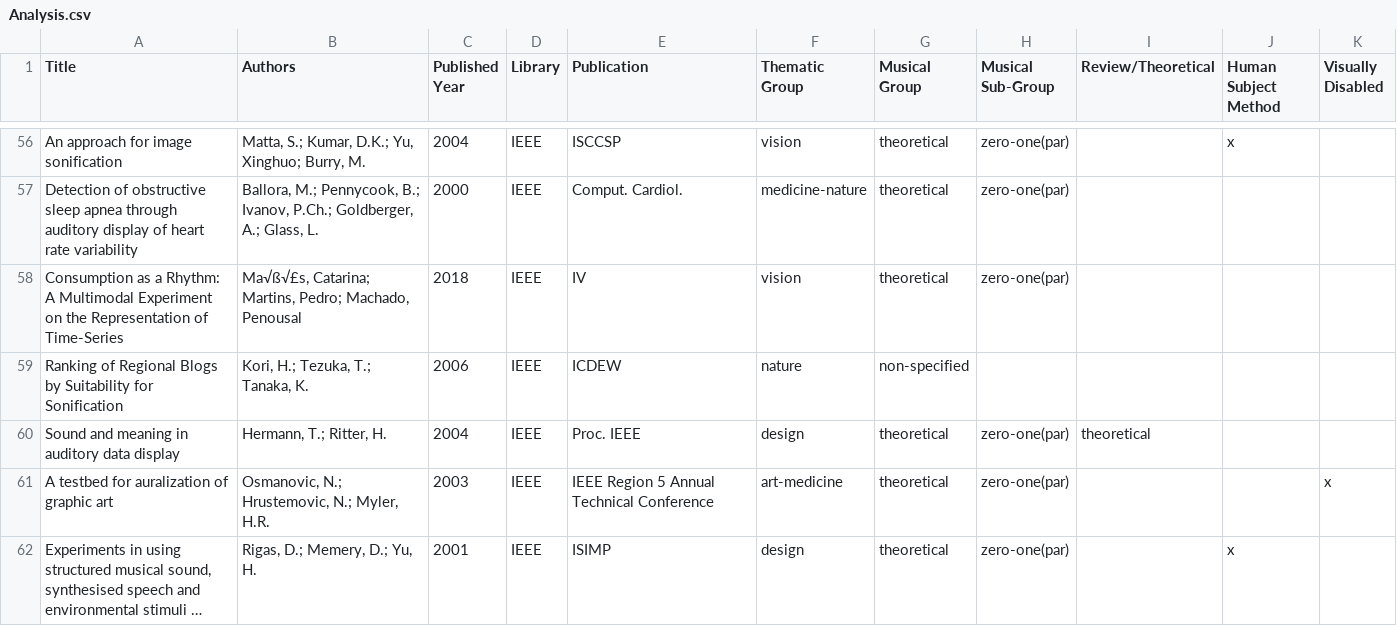
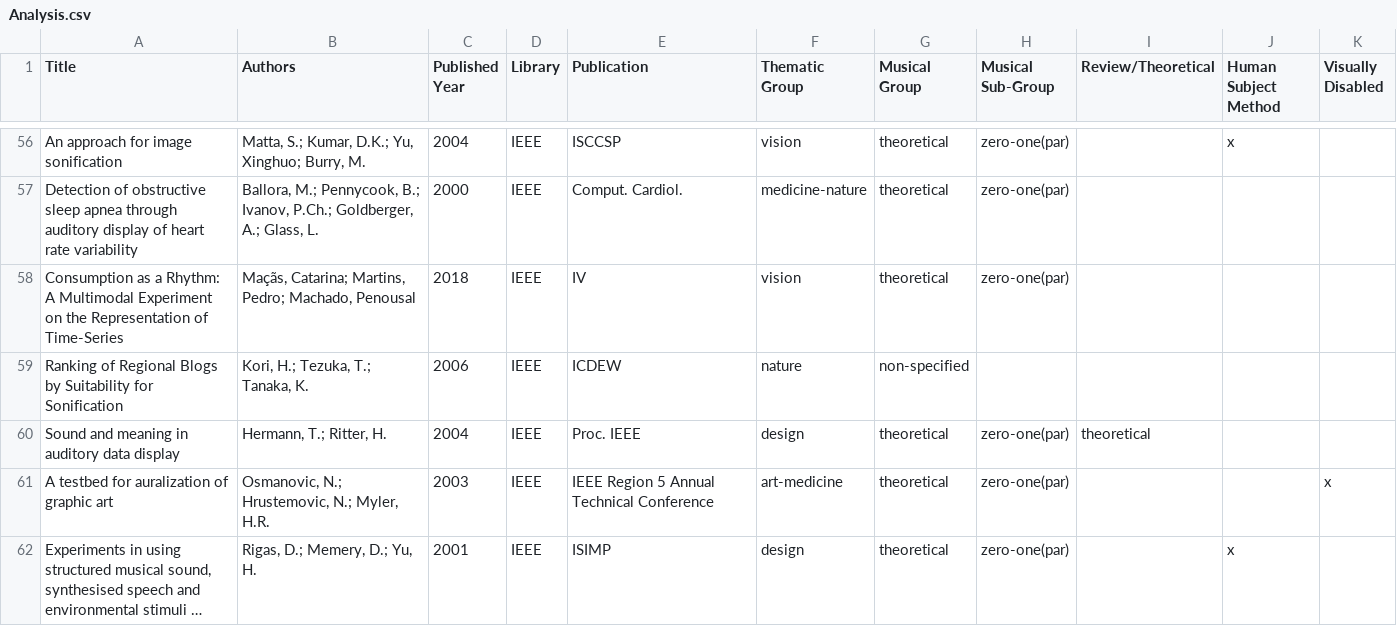
Before and after one commit to Yorkcla/Scoping-Review-on-Interactive-Sonification-and-Musical-Applications, a CSV file: Analysis.csv, drawn as a sheet; only a part is shown, gaps mark what is left out; long unchanged cells end in …; the diff covers the shown part only.

Commit message:
revised all the wrong spells

```diff
--- a/Analysis.csv
+++ b/Analysis.csv
@@ -57,3 +57,3 @@ An approach for image sonification,"Matta, S.; Kumar, D.K.; Yu, Xinghuo; Burry,
 Detection of obstructive sleep apnea through auditory display of heart rate variability,"Ballora, M.; Pennycook, B.; Ivanov, P.Ch.; Goldberger, A.; Glass, L.",2000,IEEE,Comput. Cardiol.,medicine-nature,theoretical,zero-one(par),,,
-Consumption as a Rhythm: A Multimodal Experiment on the Representation of Time-Series,"Ma√ß√£s, Catarina; Martins, Pedro; Machado, Penousal",2018,IEEE,IV,vision,theoretical,zero-one(par),,,
+Consumption as a Rhythm: A Multimodal Experiment on the Representation of Time-Series,"Maçãs, Catarina; Martins, Pedro; Machado, Penousal",2018,IEEE,IV,vision,theoretical,zero-one(par),,,
 Ranking of Regional Blogs by Suitability for Sonification,"Kori, H.; Tezuka, T.; Tanaka, K.",2006,IEEE,ICDEW,nature,non-specified,,,,
```
Also changed, not shown: 22 edited cells elsewhere in this file.
